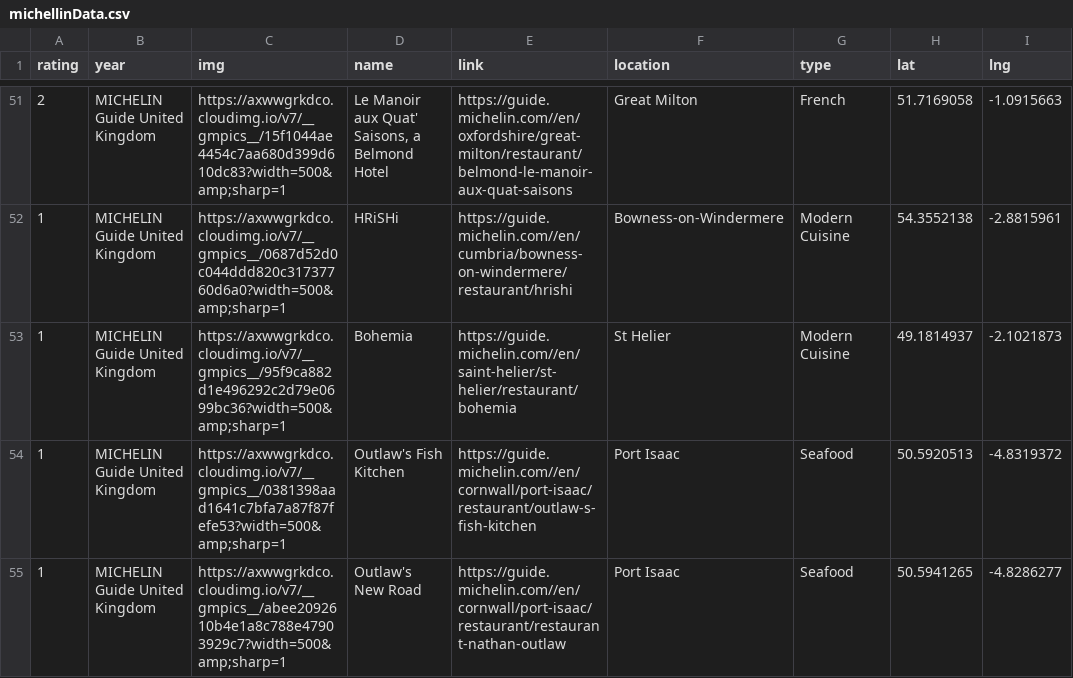
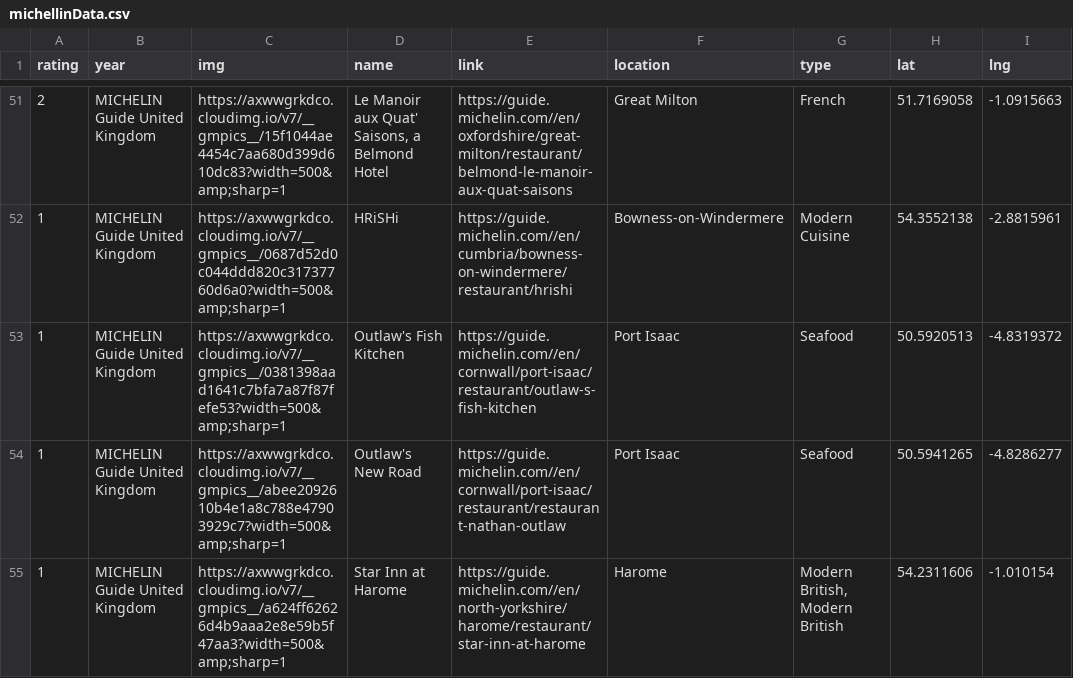
Before and after one commit to jcybul/testmaps, a CSV file: michellinData.csv, drawn as a sheet; only a part is shown, gaps mark what is left out; the shorter side is filled out with more unchanged rows.

Commit message:
Added text to stars as a test run+deleted bohemia

```diff
--- a/michellinData.csv
+++ b/michellinData.csv
@@ -52,3 +52,2 @@ rating,year,img,name,link,location,type,lat,lng
 1,MICHELIN Guide United Kingdom,https://axwwgrkdco.cloudimg.io/v7/__gmpics__/0687d52d0c044ddd820c31737760d6a0?width=500&amp;sharp=1,HRiSHi,https://guide.michelin.com//en/cumbria/bowness-on-windermere/restaurant/hrishi,Bowness-on-Windermere,Modern Cuisine,54.3552138,-2.8815961
-1,MICHELIN Guide United Kingdom,https://axwwgrkdco.cloudimg.io/v7/__gmpics__/95f9ca882d1e496292c2d79e0699bc36?width=500&amp;sharp=1,Bohemia,https://guide.michelin.com//en/saint-helier/st-helier/restaurant/bohemia,St Helier,Modern Cuisine,49.1814937,-2.1021873
 1,MICHELIN Guide United Kingdom,https://axwwgrkdco.cloudimg.io/v7/__gmpics__/0381398aad1641c7bfa7a87f87fefe53?width=500&amp;sharp=1,Outlaw's Fish Kitchen,https://guide.michelin.com//en/cornwall/port-isaac/restaurant/outlaw-s-fish-kitchen,Port Isaac,Seafood,50.5920513,-4.8319372
```
Also changed, not shown: joint.csv, 1 other file.
